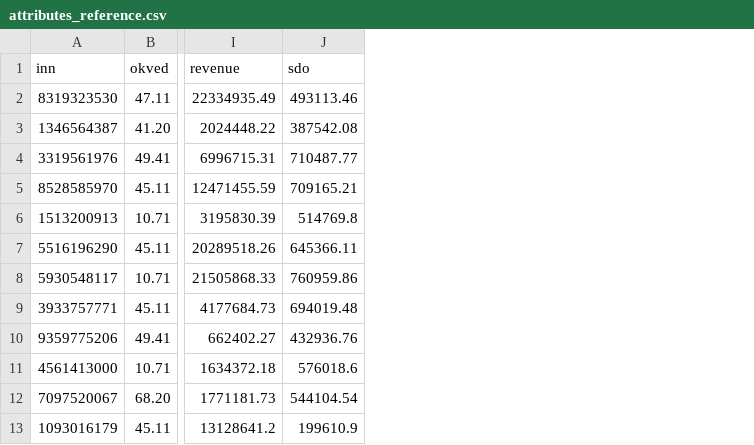
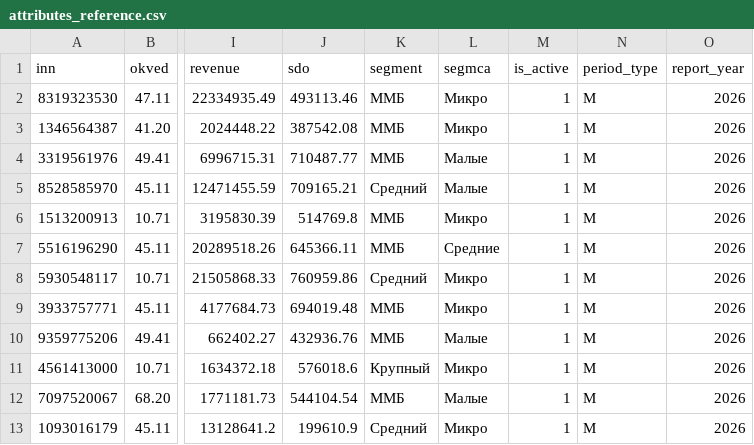
Before and after one commit to NiqDS/NiqDS, a CSV file: ab_testing_skill/sample_data/attributes_reference.csv, drawn as a sheet; only a part is shown, gaps mark what is left out; the diff names each change by its address in the sheet, - before the commit and + after, or states it on an @@ line.

```diff
--- a/ab_testing_skill/sample_data/attributes_reference.csv
+++ b/ab_testing_skill/sample_data/attributes_reference.csv
+column K (segment), rows 2-13: ММБ | ММБ | ММБ | Средний | ММБ | ММБ | Средний | ММБ | ММБ | Крупный | ММБ | Средний
+column L (segmca), rows 2-13: Микро | Микро | Малые | Малые | Микро | Средние | Микро | Микро | Малые | Микро | Малые | Микро
+column M (is_active), rows 2-13: all 1
+column N (period_type), rows 2-13: all M
+column O (report_year), rows 2-13: all 2026
```
Also changed, not shown: 28 other files.
